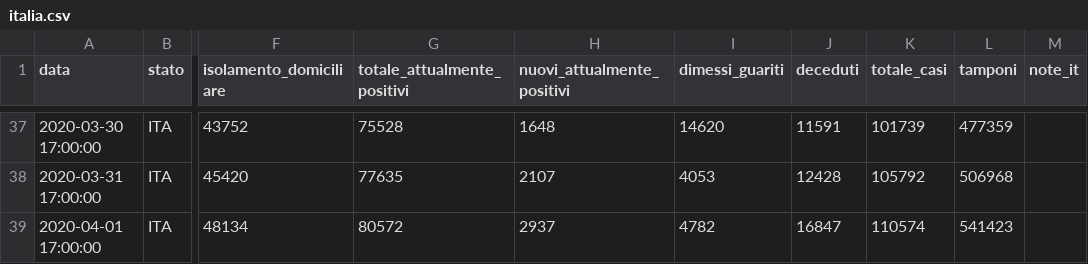
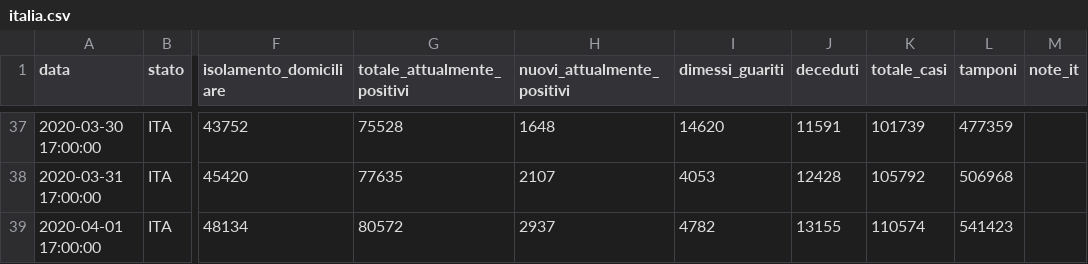
Before and after one commit to camposanto95/prova, a CSV file: italia.csv, drawn as a sheet; only a part is shown, gaps mark what is left out; the diff names each change by its address in the sheet, - before the commit and + after, or states it on an @@ line.

Commit message:
Update italia.csv

```diff
--- a/italia.csv
+++ b/italia.csv
-J39 (deceduti): 16847
+J39 (deceduti): 13155
```
